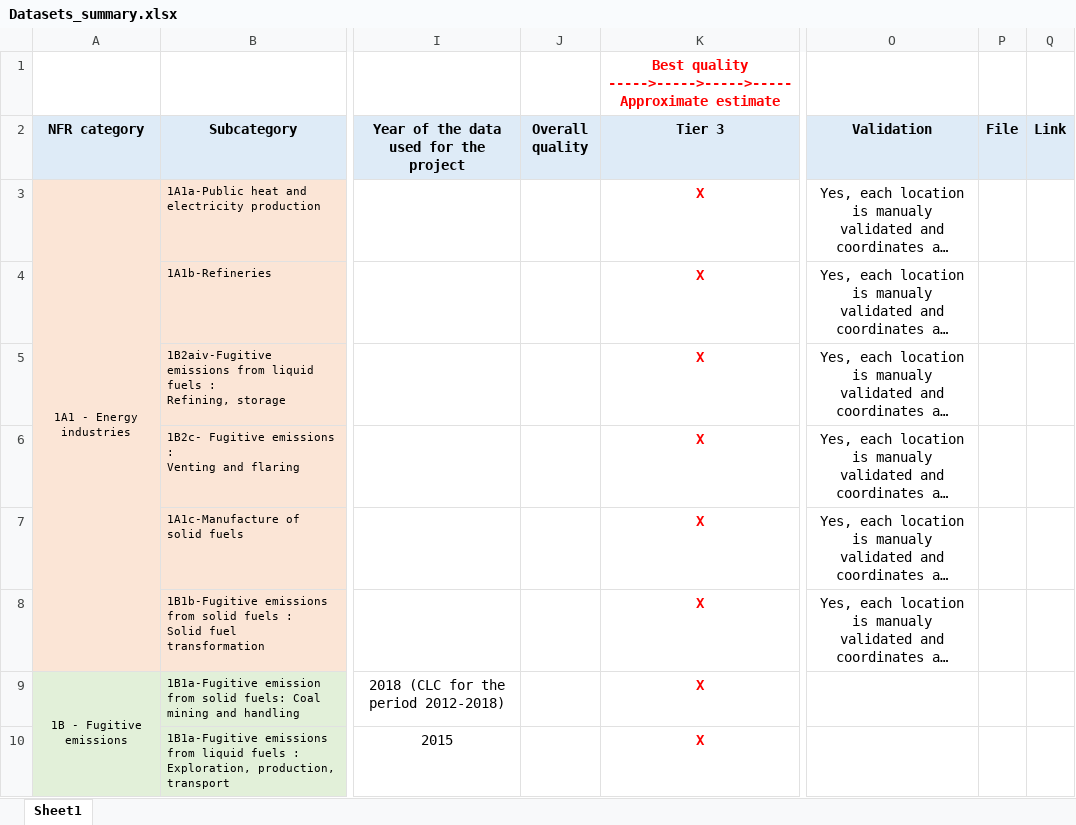
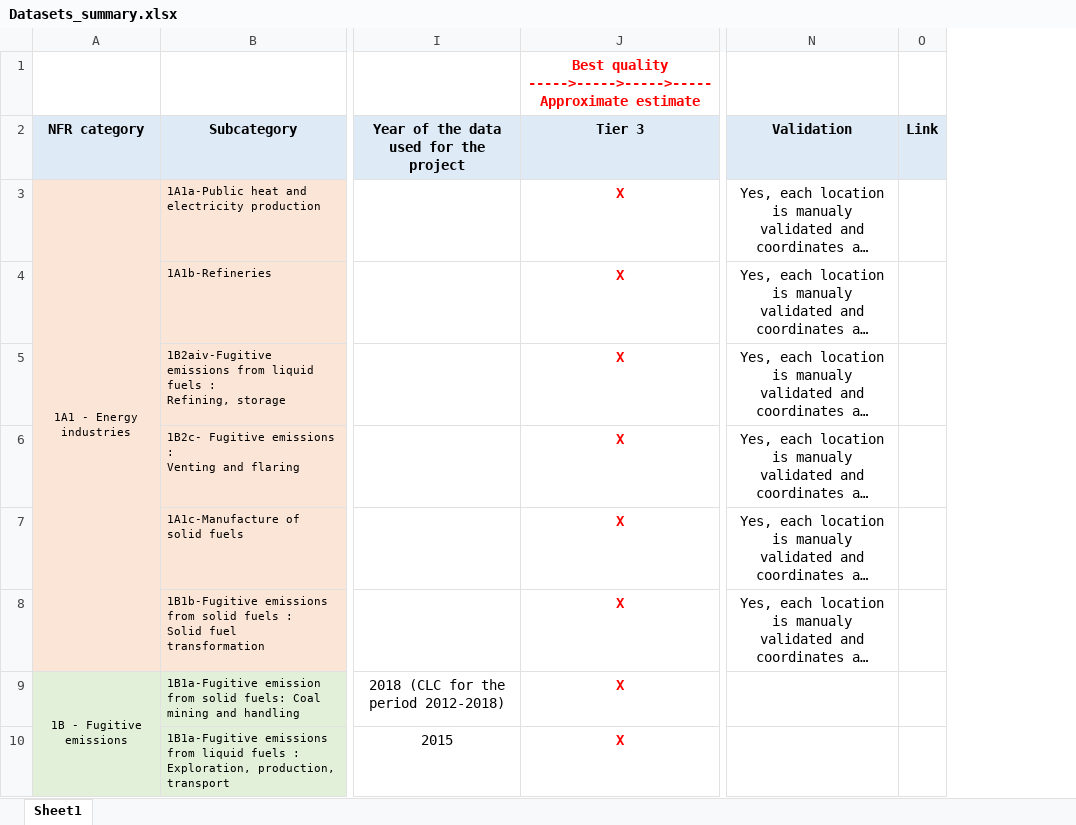
Before and after one commit to pejovic/Spatialization, an Excel workbook: Datasets_summary.xlsx, sheet Sheet1, drawn as a sheet; only a part is shown, gaps mark what is left out; long unchanged cells end in …; values as stored, in another font and other column widths than the file's, no borders; the diff covers the shown part only; the diff names each change by its address in the sheet, - before the commit and + after, or states it on an @@ line.

```diff
--- a/Datasets_summary.xlsx (sheet Sheet1)
+++ b/Datasets_summary.xlsx (sheet Sheet1)
-column J (Overall quality), empty
-column P (File), empty
```
Also changed, not shown: 4 edited cells elsewhere in this sheet, 6 other files.
